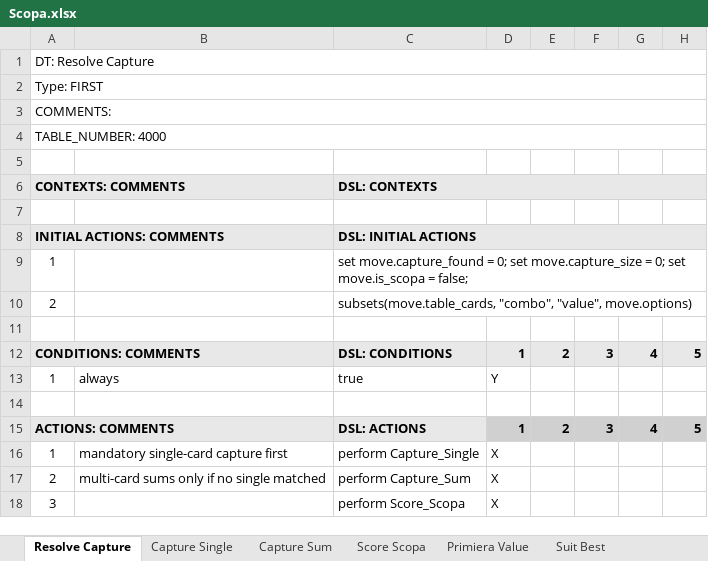
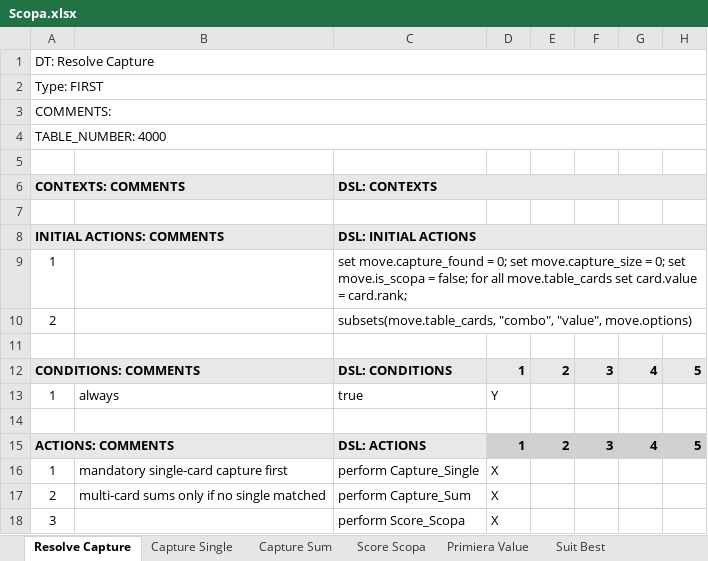
Before and after one commit to DTRules/DTRules, an Excel workbook: sampleprojects/Scopa/excel/Scopa.xlsx, sheet Resolve Capture, drawn as a sheet; only a part is shown; values as stored, in another font and other column widths than the file's, no borders; the diff names each change by its address in the sheet, - before the commit and + after, or states it on an @@ line.

```diff
--- a/sampleprojects/Scopa/excel/Scopa.xlsx (sheet Resolve Capture)
+++ b/sampleprojects/Scopa/excel/Scopa.xlsx (sheet Resolve Capture)
-C9: …= false;
+C9: …= false; for all move.table_cards set card.value = card.rank;
```
Also changed, not shown: 6 other files.
